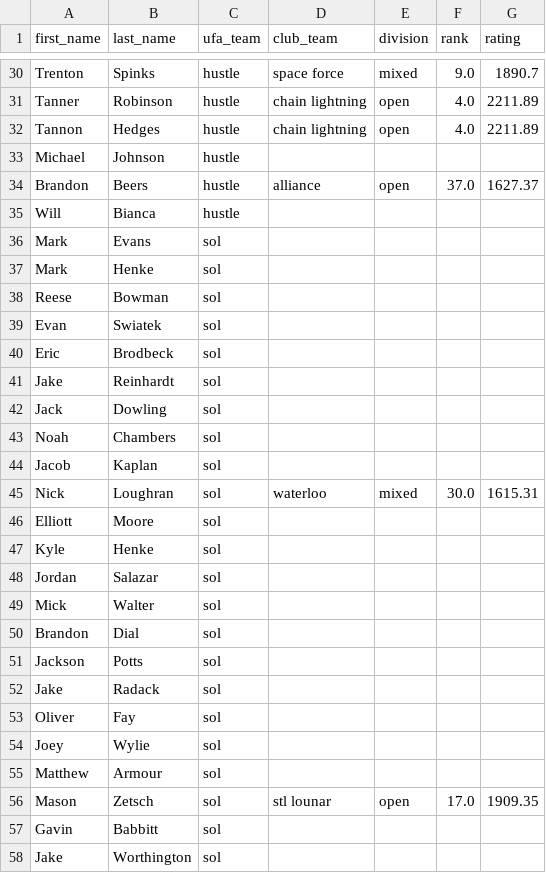
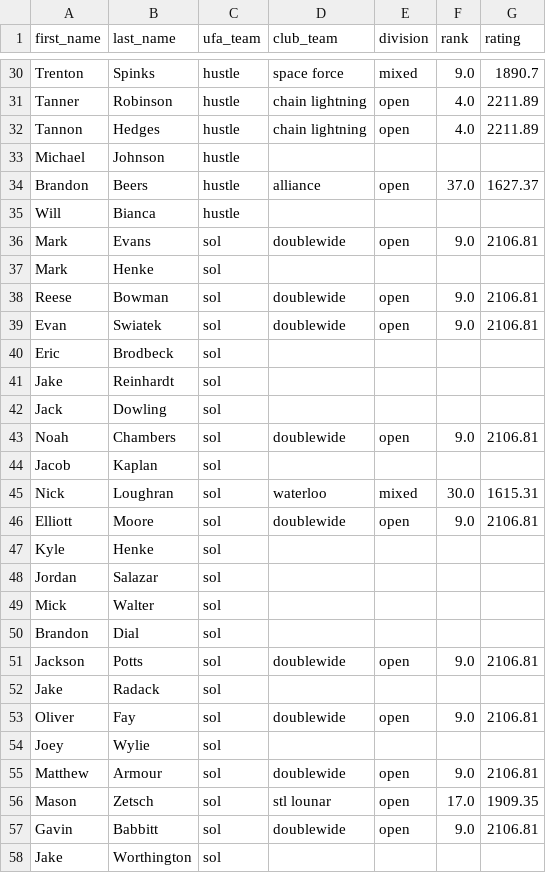
Before and after one commit to Afbcary/ufa-usau, a CSV file: data/combined_data.csv, drawn as a sheet; only a part is shown, gaps mark what is left out; the diff covers the shown part only.

```diff
--- a/data/combined_data.csv
+++ b/data/combined_data.csv
@@ -35,6 +35,6 @@ Brandon,Beers,hustle,alliance,open,37.0,1627.37
 Will,Bianca,hustle,,,,
-Mark,Evans,sol,,,,
+Mark,Evans,sol,doublewide,open,9.0,2106.81
 Mark,Henke,sol,,,,
-Reese,Bowman,sol,,,,
-Evan,Swiatek,sol,,,,
+Reese,Bowman,sol,doublewide,open,9.0,2106.81
+Evan,Swiatek,sol,doublewide,open,9.0,2106.81
 Eric,Brodbeck,sol,,,,
@@ -42,6 +42,6 @@ Jake,Reinhardt,sol,,,,
 Jack,Dowling,sol,,,,
-Noah,Chambers,sol,,,,
+Noah,Chambers,sol,doublewide,open,9.0,2106.81
 Jacob,Kaplan,sol,,,,
 Nick,Loughran,sol,waterloo,mixed,30.0,1615.31
-Elliott,Moore,sol,,,,
+Elliott,Moore,sol,doublewide,open,9.0,2106.81
 Kyle,Henke,sol,,,,
@@ -50,9 +50,9 @@ Mick,Walter,sol,,,,
 Brandon,Dial,sol,,,,
-Jackson,Potts,sol,,,,
+Jackson,Potts,sol,doublewide,open,9.0,2106.81
 Jake,Radack,sol,,,,
-Oliver,Fay,sol,,,,
+Oliver,Fay,sol,doublewide,open,9.0,2106.81
 Joey,Wylie,sol,,,,
-Matthew,Armour,sol,,,,
+Matthew,Armour,sol,doublewide,open,9.0,2106.81
 Mason,Zetsch,sol,stl lounar,open,17.0,1909.35
-Gavin,Babbitt,sol,,,,
+Gavin,Babbitt,sol,doublewide,open,9.0,2106.81
 Jake,Worthington,sol,,,,
```
Also changed, not shown: 1 added row, 3 removed rows and 80 edited cells elsewhere in this file, data/club_data.csv, 4 other files.
